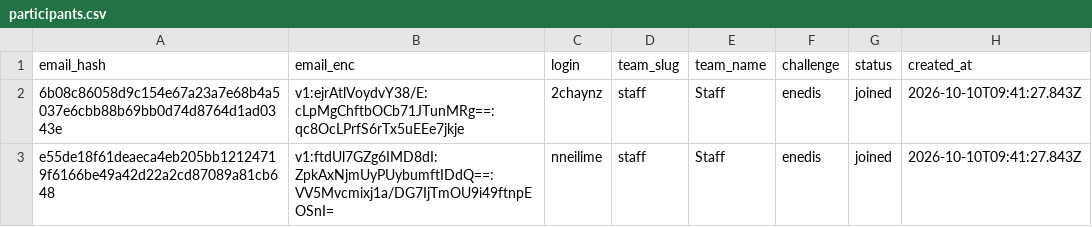
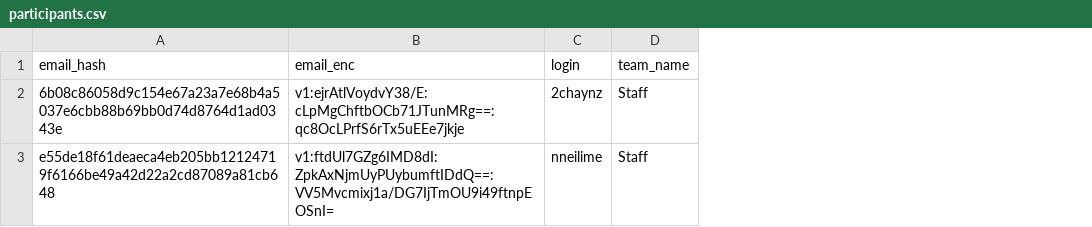
Before and after one commit to nneilime/Hackaton-IA4Impact, a CSV file: participants.csv, drawn as a sheet; the diff names each change by its address in the sheet, - before the commit and + after, or states it on an @@ line.

Commit message:
feat(team-app): profils épurés, registre participants.csv et front minifié
- teams.json: membres en {login, status, created_at} (sans email_hash/email_enc)
- participants.csv (email_hash,email_enc,login,team_name): source de vérité du matching
- backend: lecture/écriture des deux fichiers, matching sur le registre
- scripts/email-key.js: export des emails depuis participants.csv
- front: affichage par login/status ; build de minification HTML/CSS/JS (dist/)

```diff
--- a/participants.csv
+++ b/participants.csv
-column D (team_slug), rows 2-3: staff | staff
-column F (challenge), rows 2-3: enedis | enedis
-column G (status), rows 2-3: joined | joined
-column H (created_at), rows 2-3: 2026-10-10T09:41:27.843Z | 2026-10-10T09:41:27.843Z
```
Also changed, not shown: 15 other files.
